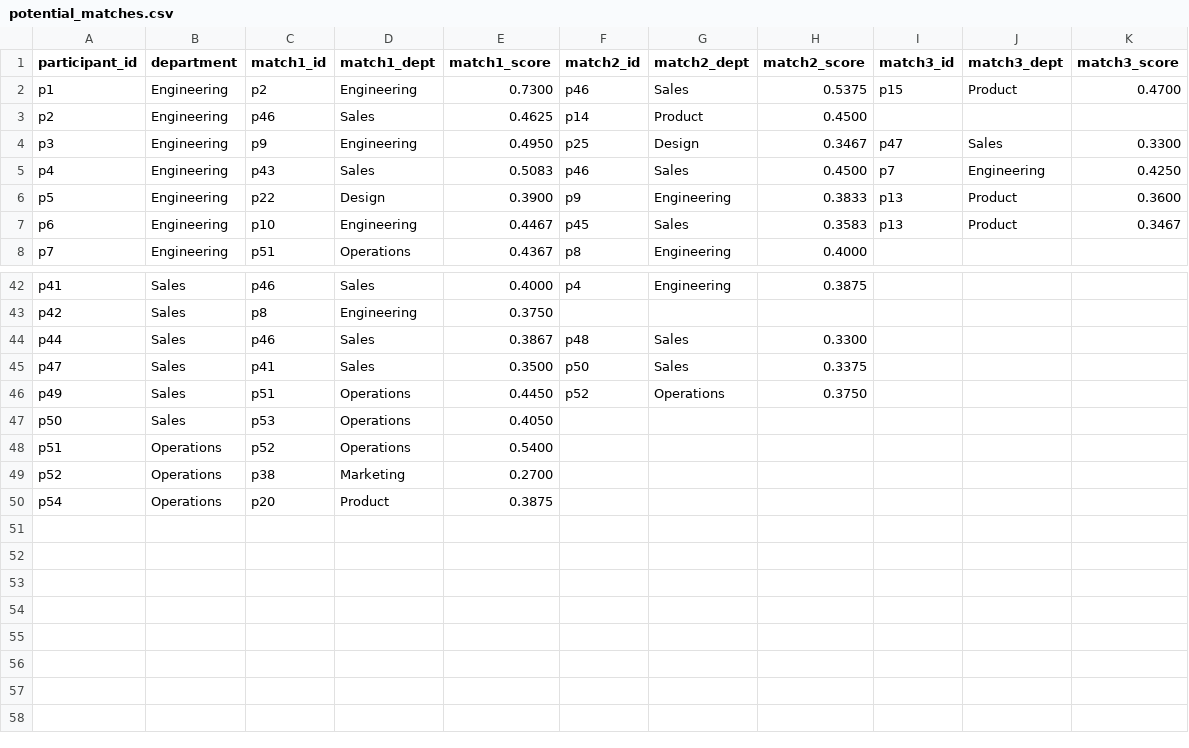
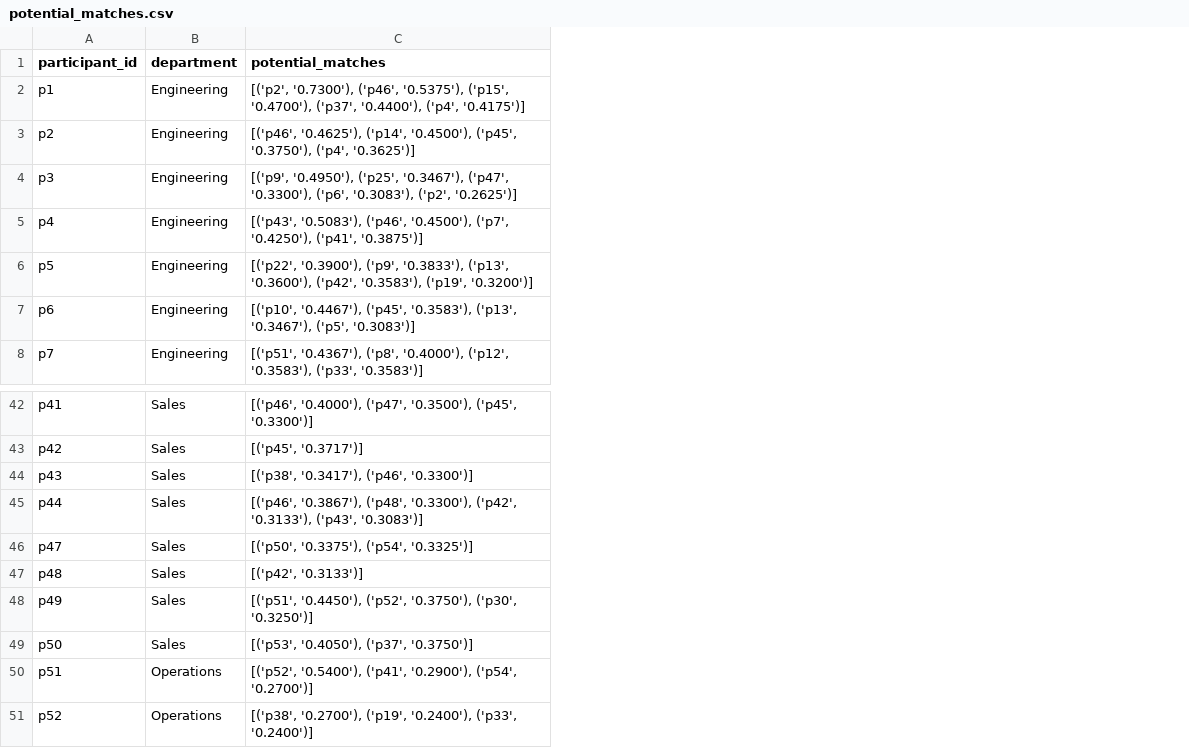
Before and after one commit to suxinkan/participant-matcher, a CSV file: data/potential_matches.csv, drawn as a sheet; only a part is shown, gaps mark what is left out; removed rows and columns are numbered as before the commit, all else as after; the diff names each change by its address in the sheet, - before the commit and + after, or states it on an @@ line.

Commit message:
add unmatched participants error handling

```diff
--- a/data/potential_matches.csv
+++ b/data/potential_matches.csv
-column C (match1_id), rows 2-8: p2 | p46 | p9 | p43 | p22 | p10 | p51; rows 42-49: p46 | p8 | p46 | p41 | p51 | p53 | p52 | p38
-column D (match1_dept), rows 2-8: Engineering | Sales | Engineering | Sales | Design | Engineering | Operations; rows 42-49: Sales | Engineering | Sales | Sales | Operations | Operations | Operations | Marketing
-column E (match1_score), rows 2-8: 0.7300 | 0.4625 | 0.4950 | 0.5083 | 0.3900 | 0.4467 | 0.4367; rows 42-49: 0.4000 | 0.3750 | 0.3867 | 0.3500 | 0.4450 | 0.4050 | 0.5400 | 0.2700
-column F (match2_id), rows 2-8: p46 | p14 | p25 | p46 | p9 | p45 | p8; rows 42-46: p4 |  | p48 | p50 | p52
-column G (match2_dept), rows 2-8: Sales | Product | Design | Sales | Engineering | Sales | Engineering; rows 42-46: Engineering |  | Sales | Sales | Operations
-column H (match2_score), rows 2-8: 0.5375 | 0.4500 | 0.3467 | 0.4500 | 0.3833 | 0.3583 | 0.4000; rows 42-46: 0.3875 |  | 0.3300 | 0.3375 | 0.3750
-column I (match3_id), rows 2-7: p15 |  | p47 | p7 | p13 | p13
-column J (match3_dept), rows 2-7: Product |  | Sales | Engineering | Product | Product
-column K (match3_score), rows 2-7: 0.4700 |  | 0.3300 | 0.4250 | 0.3600 | 0.3467
+column C (potential_matches), rows 2-8: [('p2', '0.7300'), ('p46', '0.5375'), ('p15', '0.4700'), ('p37', '0.4400'), ('p4', '0.4175')] | [('p46', '0.4625'), ('p14', '0.4500'), ('p45', '0.3750'), ('p4', '0.3625')] | [('p9', '0.4950'), ('p25', '0.3467'), ('p47', '0.3300'), ('p6', '0.3083'), ('p2', '0.2625')] | [('p43', '0.5083'), ('p46', '0.4500'), ('p7', '0.4250'), ('p41', '0.3875')] | [('p22', '0.3900'), ('p9', '0.3833'), ('p13', '0.3600'), ('p42', '0.3583'), ('p19', '0.3200')] | [('p10', '0.4467'), ('p45', '0.3583'), ('p13', '0.3467'), ('p5', '0.3083')] | [('p51', '0.4367'), ('p8', '0.4000'), ('p12', '0.3583'), ('p33', '0.3583')]; rows 42-43: [('p46', '0.4000'), ('p47', '0.3500'), ('p45', '0.3300')] | [('p45', '0.3717')]; rows 45-46: [('p46', '0.3867'), ('p48', '0.3300'), ('p42', '0.3133'), ('p43', '0.3083')] | [('p50', '0.3375'), ('p54', '0.3325')]; rows 48-51: [('p51', '0.4450'), ('p52', '0.3750'), ('p30', '0.3250')] | [('p53', '0.4050'), ('p37', '0.3750')] | [('p52', '0.5400'), ('p41', '0.2900'), ('p54', '0.2700')] | [('p38', '0.2700'), ('p19', '0.2400'), ('p33', '0.2400')]
+row 44: p43 | Sales | [('p38', '0.3417'), ('p46', '0.3300')]
+row 47: p48 | Sales | [('p42', '0.3133')]
-row 50: p54 | Operations | p20 | Product | 0.3875
```
Also changed, not shown: data/confirmed_matches.csv, data/match_training_data.csv, 3 other files.
